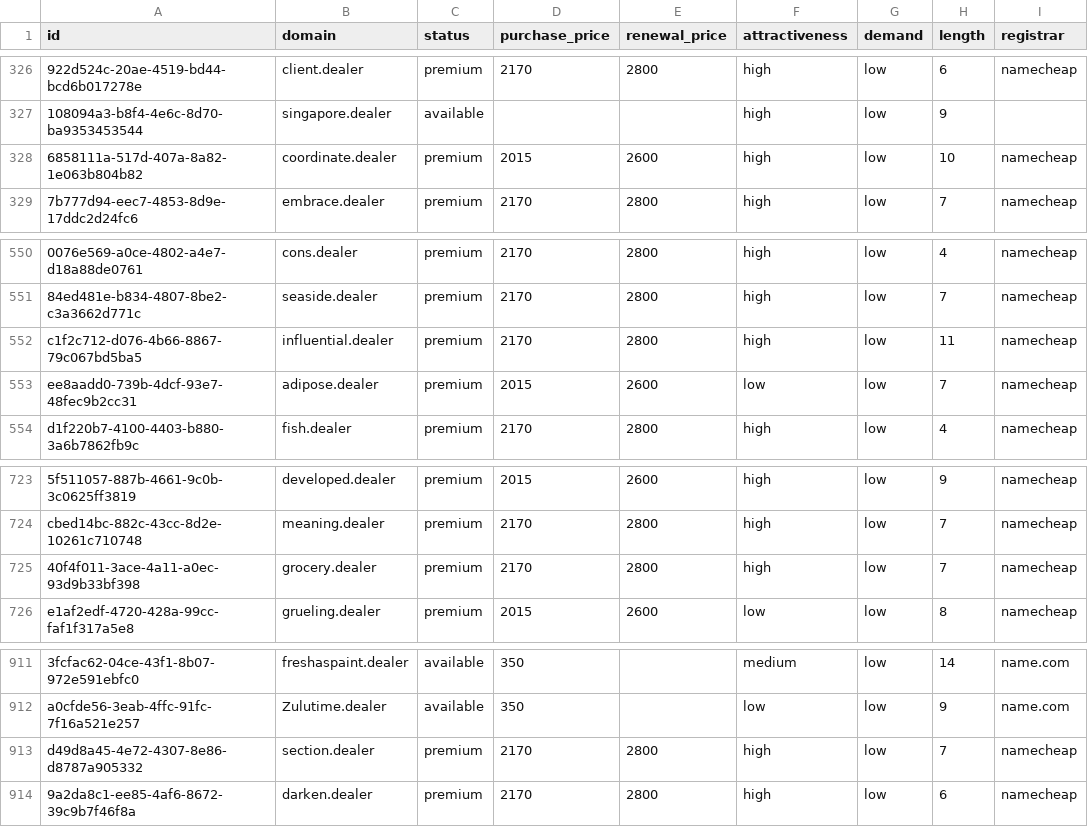
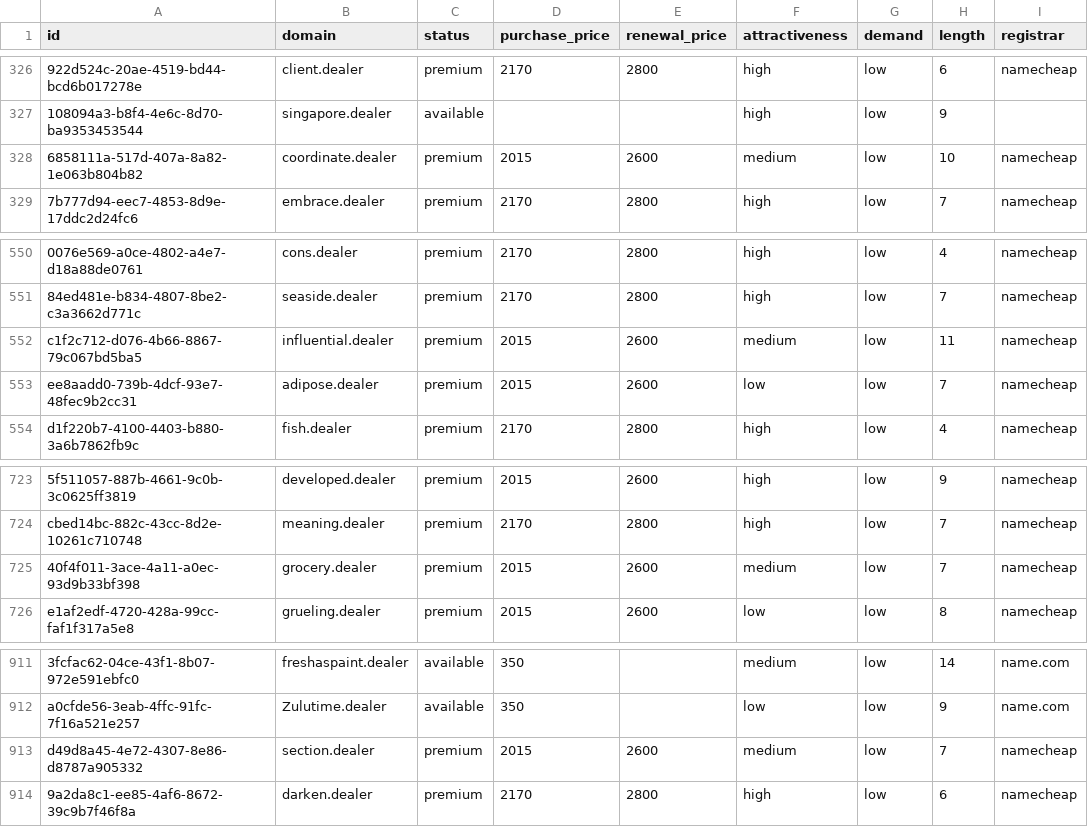
Before and after one commit to UniqueDomains/dealer-oneword-domains, a CSV file: dealer.csv, drawn as a sheet; only a part is shown, gaps mark what is left out; the diff names each change by its address in the sheet, - before the commit and + after, or states it on an @@ line.

Commit message:
Domains update

```diff
--- a/dealer.csv
+++ b/dealer.csv
-F328 (attractiveness): high
+F328 (attractiveness): medium
-D552 (purchase_price): 2170
+D552 (purchase_price): 2015
-E552 (renewal_price): 2800
+E552 (renewal_price): 2600
-F552 (attractiveness): high
+F552 (attractiveness): medium
-D725 (purchase_price): 2170
+D725 (purchase_price): 2015
-E725 (renewal_price): 2800
+E725 (renewal_price): 2600
-F725 (attractiveness): high
+F725 (attractiveness): medium
-D913 (purchase_price): 2170
+D913 (purchase_price): 2015
-E913 (renewal_price): 2800
+E913 (renewal_price): 2600
-F913 (attractiveness): high
+F913 (attractiveness): medium
```
Also changed, not shown: 4 other files.
